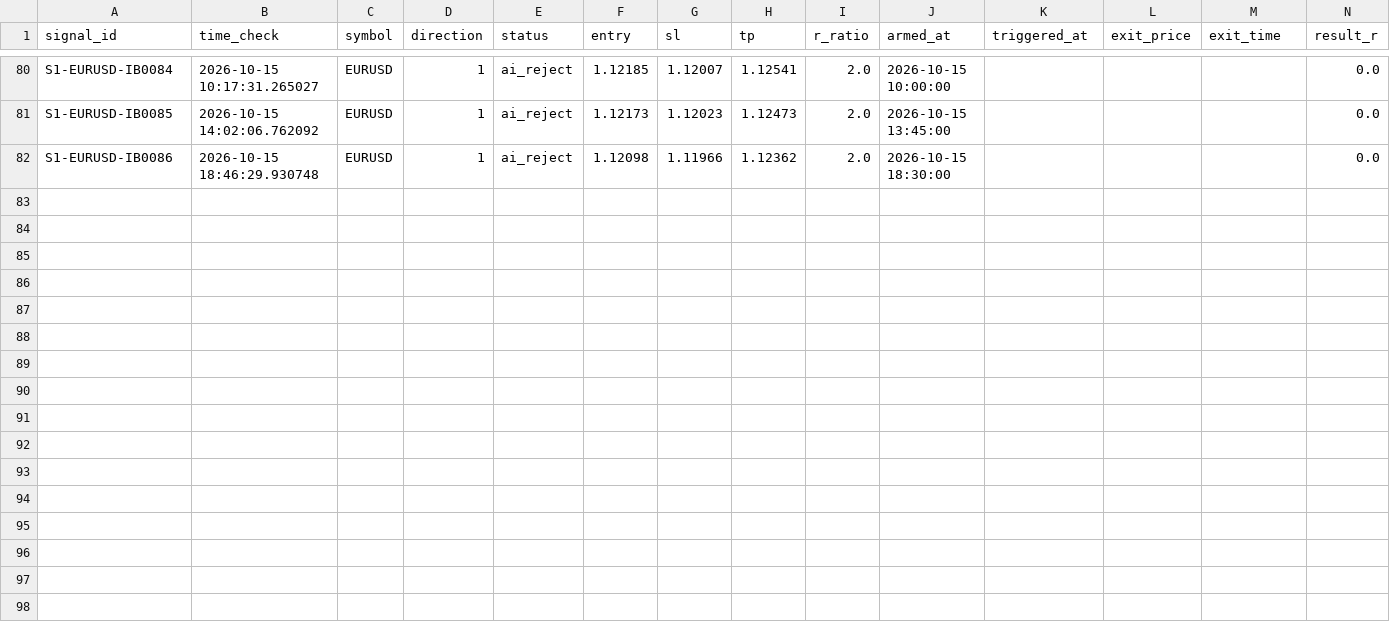
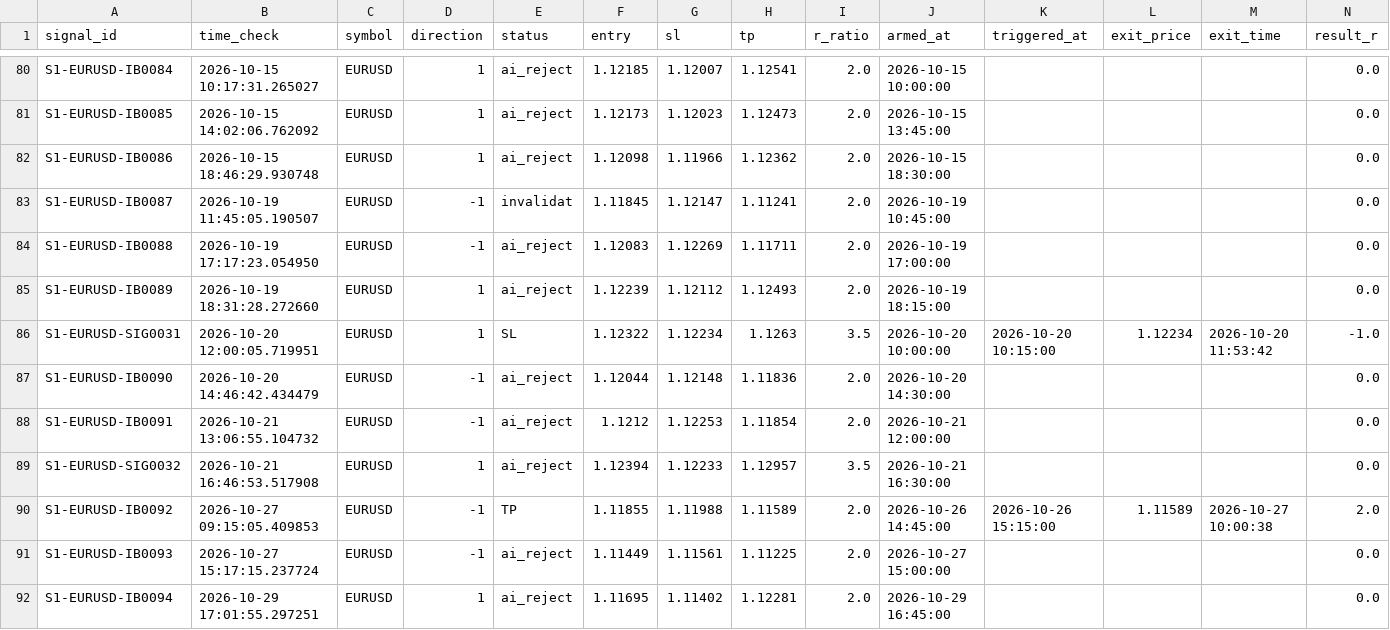
Before and after one commit to alexandrutarnicer-ai/trading-bot, a CSV file: data/live_signals/session1/outcomes.csv, drawn as a sheet; only a part is shown, gaps mark what is left out; rows hold the shown columns only; the diff names each change by its address in the sheet, - before the commit and + after, or states it on an @@ line.

```diff
--- a/data/live_signals/session1/outcomes.csv
+++ b/data/live_signals/session1/outcomes.csv
+row 83: S1-EURUSD-IB0087 | 2026-10-19 11:45:05.190507 | EURUSD | -1 | invalidat | 1.11845 | 1.12147 | 1.11241 | 2.0 | 2026-10-19 10:45:00 |  |  |  | 0.0
+row 84: S1-EURUSD-IB0088 | 2026-10-19 17:17:23.054950 | EURUSD | -1 | ai_reject | 1.12083 | 1.12269 | 1.11711 | 2.0 | 2026-10-19 17:00:00 |  |  |  | 0.0
+row 85: S1-EURUSD-IB0089 | 2026-10-19 18:31:28.272660 | EURUSD | 1 | ai_reject | 1.12239 | 1.12112 | 1.12493 | 2.0 | 2026-10-19 18:15:00 |  |  |  | 0.0
+row 86: S1-EURUSD-SIG0031 | 2026-10-20 12:00:05.719951 | EURUSD | 1 | SL | 1.12322 | 1.12234 | 1.1263 | 3.5 | 2026-10-20 10:00:00 | 2026-10-20 10:15:00 | 1.12234 | 2026-10-20 11:53:42 | -1.0
+row 87: S1-EURUSD-IB0090 | 2026-10-20 14:46:42.434479 | EURUSD | -1 | ai_reject | 1.12044 | 1.12148 | 1.11836 | 2.0 | 2026-10-20 14:30:00 |  |  |  | 0.0
+row 88: S1-EURUSD-IB0091 | 2026-10-21 13:06:55.104732 | EURUSD | -1 | ai_reject | 1.1212 | 1.12253 | 1.11854 | 2.0 | 2026-10-21 12:00:00 |  |  |  | 0.0
+row 89: S1-EURUSD-SIG0032 | 2026-10-21 16:46:53.517908 | EURUSD | 1 | ai_reject | 1.12394 | 1.12233 | 1.12957 | 3.5 | 2026-10-21 16:30:00 |  |  |  | 0.0
+row 90: S1-EURUSD-IB0092 | 2026-10-27 09:15:05.409853 | EURUSD | -1 | TP | 1.11855 | 1.11988 | 1.11589 | 2.0 | 2026-10-26 14:45:00 | 2026-10-26 15:15:00 | 1.11589 | 2026-10-27 10:00:38 | 2.0
+row 91: S1-EURUSD-IB0093 | 2026-10-27 15:17:15.237724 | EURUSD | -1 | ai_reject | 1.11449 | 1.11561 | 1.11225 | 2.0 | 2026-10-27 15:00:00 |  |  |  | 0.0
+row 92: S1-EURUSD-IB0094 | 2026-10-29 17:01:55.297251 | EURUSD | 1 | ai_reject | 1.11695 | 1.11402 | 1.12281 | 2.0 | 2026-10-29 16:45:00 |  |  |  | 0.0
```
Also changed, not shown: data/ai/ai_outcomes.csv, data/live_signals/session5/outcomes.csv, 25 other files.
